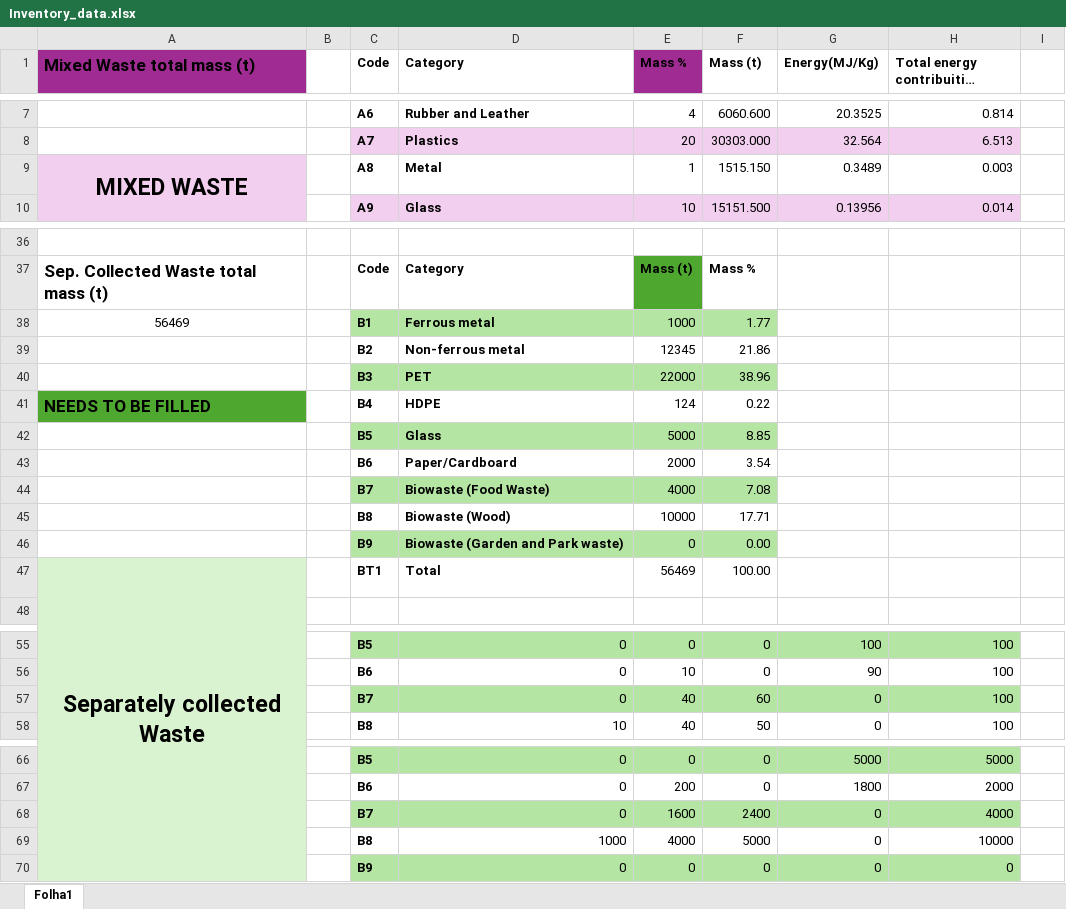
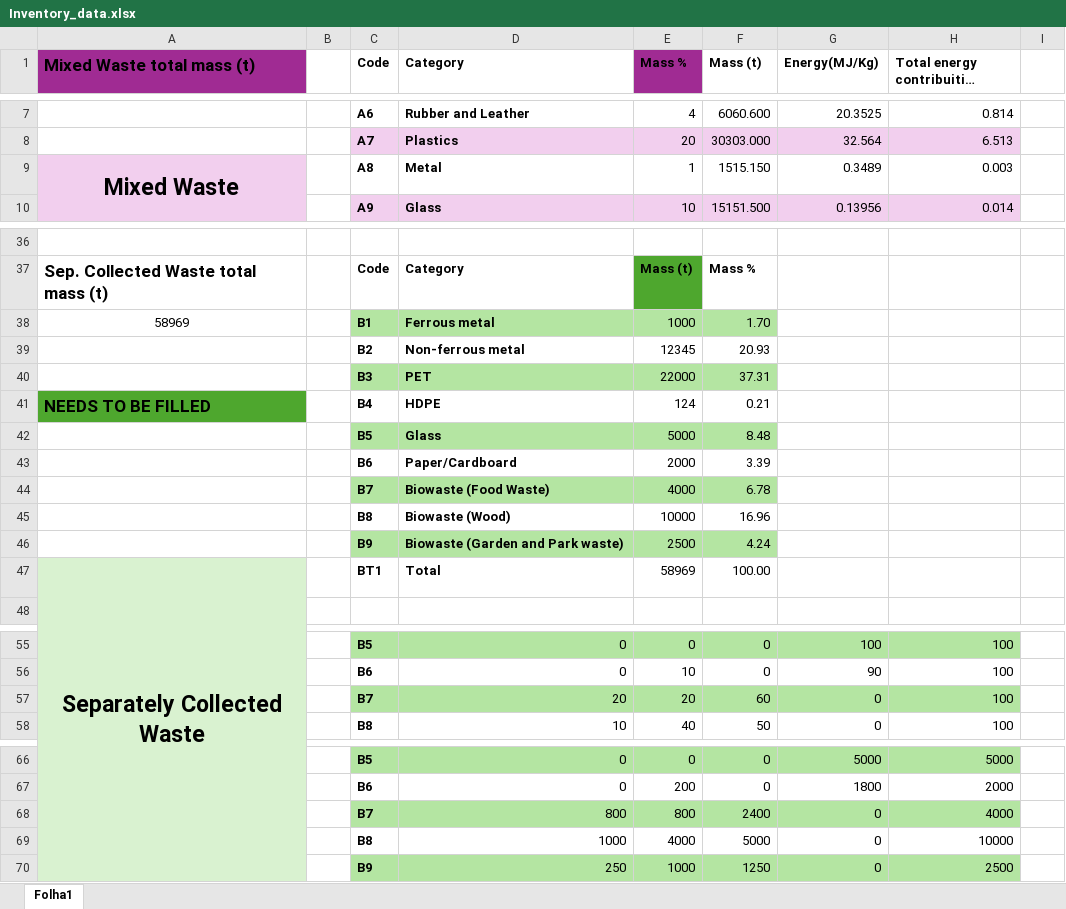
Before and after one commit to FranciscoGouveia47/IN---waste-management, an Excel workbook: Files/Inventory_data.xlsx, sheet Folha1, drawn as a sheet; only a part is shown, gaps mark what is left out; long unchanged cells end in …; values as stored, in another font and other column widths than the file's, no borders; conditional formats not drawn; removed rows and columns are numbered as before the commit, all else as after; the diff names each change by its address in the sheet, - before the commit and + after, or states it on an @@ line.

```diff
--- a/Files/Inventory_data.xlsx (sheet Folha1)
+++ b/Files/Inventory_data.xlsx (sheet Folha1)
-A9 (Mixed Waste total mass (t)): MIXED WASTE
+A9 (Mixed Waste total mass (t)): Mixed Waste
-A38 (Mixed Waste total mass (t)): 56469
+A38 (Mixed Waste total mass (t)): 58969
-F38 (Mass (t)): 1.77
+F38 (Mass (t)): 1.70
-F39 (Mass (t)): 21.86
+F39 (Mass (t)): 20.93
-F40 (Mass (t)): 38.96
+F40 (Mass (t)): 37.31
-F41 (Mass (t)): 0.22
+F41 (Mass (t)): 0.21
-F42 (Mass (t)): 8.85
+F42 (Mass (t)): 8.48
-F43 (Mass (t)): 3.54
+F43 (Mass (t)): 3.39
-F44 (Mass (t)): 7.08
+F44 (Mass (t)): 6.78
-F45 (Mass (t)): 17.71
+F45 (Mass (t)): 16.96
-E46 (Mass %): 0
+E46 (Mass %): 2500
-F46 (Mass (t)): 0.00
+F46 (Mass (t)): 4.24
-A47 (Mixed Waste total mass (t)): Separately collected Waste
+A47 (Mixed Waste total mass (t)): Separately Collected Waste
-E47 (Mass %): 56469
+E47 (Mass %): 58969
-D57 (Category): 0
+D57 (Category): 20
-E57 (Mass %): 40
+E57 (Mass %): 20
-D68 (Category): 0
+D68 (Category): 800
-E68 (Mass %): 1600
+E68 (Mass %): 800
-row 70:  |  | B9 | 0 | 0 | 0 | 0 | 0
+row 70:  |  | B9 | 250 | 1000 | 1250 | 0 | 2500
```
Also changed, not shown: Files/Assumptions_data.xlsx, 4 other files.
